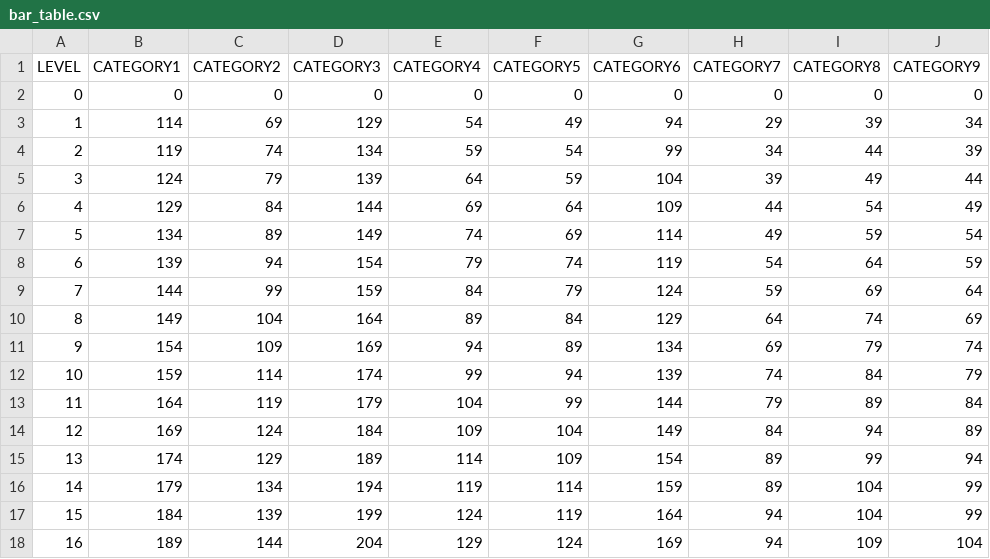
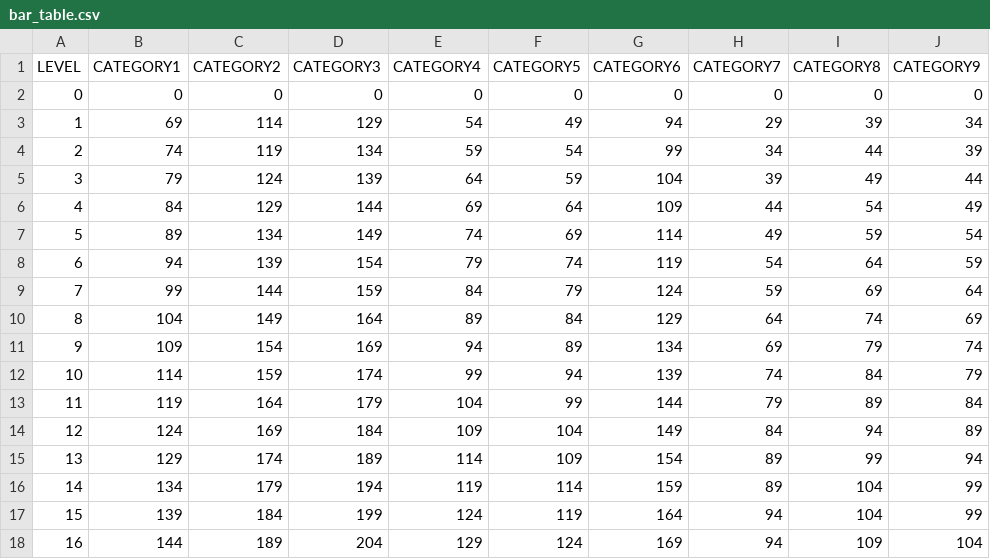
Before and after one commit to GiuliaForasassi/Dynamic_Pricing, a CSV file: data/bar_table.csv, drawn as a sheet; only a part is shown; the diff covers the shown part only; the diff names each change by its address in the sheet, - before the commit and + after, or states it on an @@ line.

```diff
--- a/data/bar_table.csv
+++ b/data/bar_table.csv
-B3 (CATEGORY1): 114
+B3 (CATEGORY1): 69
-C3 (CATEGORY2): 69
+C3 (CATEGORY2): 114
-B4 (CATEGORY1): 119
+B4 (CATEGORY1): 74
-C4 (CATEGORY2): 74
+C4 (CATEGORY2): 119
-B5 (CATEGORY1): 124
+B5 (CATEGORY1): 79
-C5 (CATEGORY2): 79
+C5 (CATEGORY2): 124
-B6 (CATEGORY1): 129
+B6 (CATEGORY1): 84
-C6 (CATEGORY2): 84
+C6 (CATEGORY2): 129
-B7 (CATEGORY1): 134
+B7 (CATEGORY1): 89
-C7 (CATEGORY2): 89
+C7 (CATEGORY2): 134
-B8 (CATEGORY1): 139
+B8 (CATEGORY1): 94
-C8 (CATEGORY2): 94
+C8 (CATEGORY2): 139
-B9 (CATEGORY1): 144
+B9 (CATEGORY1): 99
-C9 (CATEGORY2): 99
+C9 (CATEGORY2): 144
-B10 (CATEGORY1): 149
+B10 (CATEGORY1): 104
-C10 (CATEGORY2): 104
+C10 (CATEGORY2): 149
-B11 (CATEGORY1): 154
+B11 (CATEGORY1): 109
-C11 (CATEGORY2): 109
+C11 (CATEGORY2): 154
-B12 (CATEGORY1): 159
+B12 (CATEGORY1): 114
-C12 (CATEGORY2): 114
+C12 (CATEGORY2): 159
-B13 (CATEGORY1): 164
+B13 (CATEGORY1): 119
-C13 (CATEGORY2): 119
+C13 (CATEGORY2): 164
-B14 (CATEGORY1): 169
+B14 (CATEGORY1): 124
-C14 (CATEGORY2): 124
+C14 (CATEGORY2): 169
-B15 (CATEGORY1): 174
+B15 (CATEGORY1): 129
-C15 (CATEGORY2): 129
+C15 (CATEGORY2): 174
-B16 (CATEGORY1): 179
+B16 (CATEGORY1): 134
-C16 (CATEGORY2): 134
+C16 (CATEGORY2): 179
-B17 (CATEGORY1): 184
+B17 (CATEGORY1): 139
-C17 (CATEGORY2): 139
+C17 (CATEGORY2): 184
-B18 (CATEGORY1): 189
+B18 (CATEGORY1): 144
-C18 (CATEGORY2): 144
+C18 (CATEGORY2): 189
```
Also changed, not shown: 146 edited cells elsewhere in this file, 11 other files.
